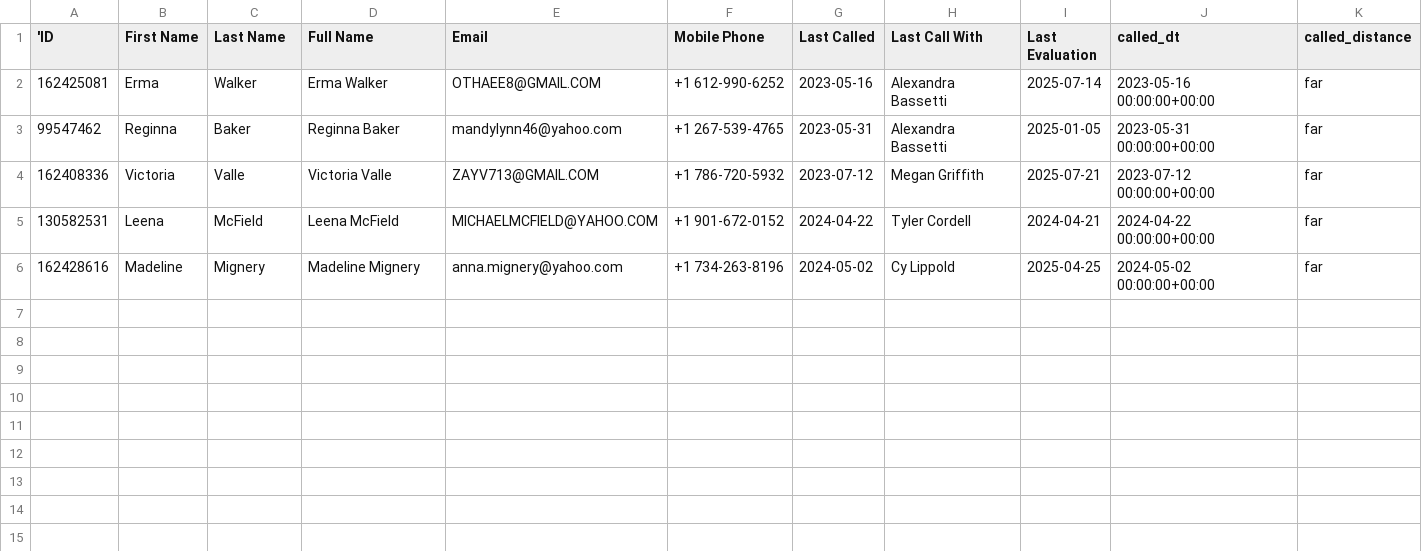
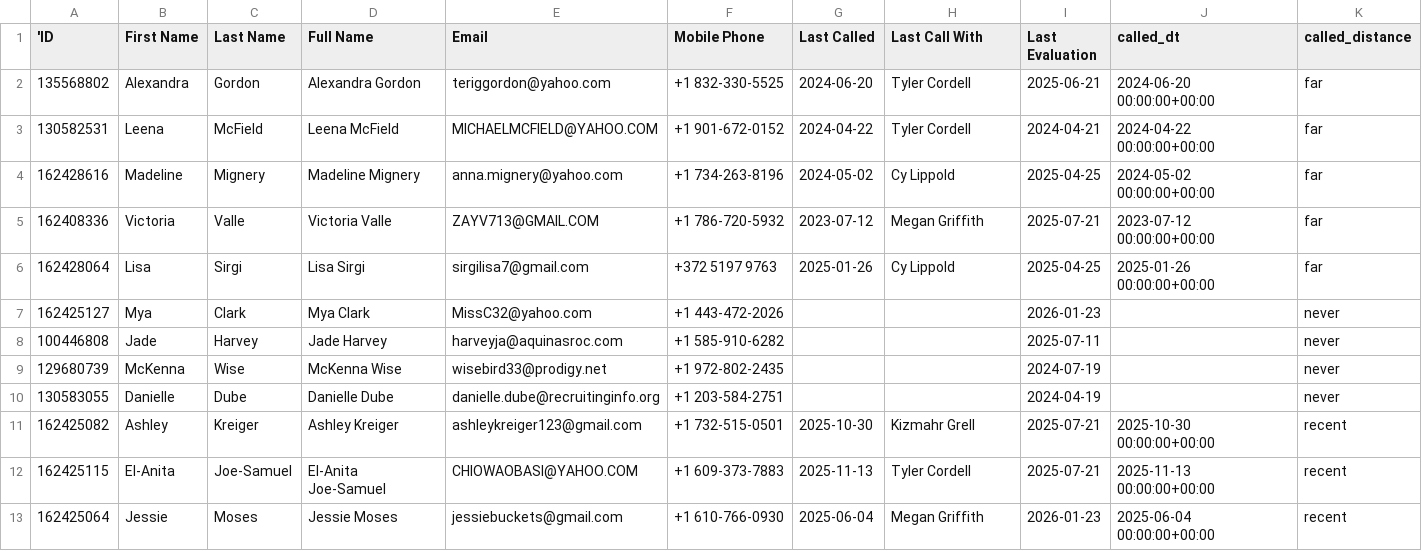
Before and after one commit to avagreyyy4/Coach-Ty-Daily-Updates, a CSV file: data/top5.csv, drawn as a sheet.

```diff
--- a/data/top5.csv
+++ b/data/top5.csv
@@ -1,6 +1,13 @@
 'ID,First Name,Last Name,Full Name,Email,Mobile Phone,Last Called,Last Call With,Last Evaluation,called_dt,called_distance
-162425081,Erma,Walker,Erma Walker,OTHAEE8@GMAIL.COM,+1 612-990-6252,2023-05-16,Alexandra Bassetti,2025-07-14,2023-05-16 00:00:00+00:00,far
-99547462,Reginna,Baker,Reginna Baker,mandylynn46@yahoo.com,+1 267-539-4765,2023-05-31,Alexandra Bassetti,2025-01-05,2023-05-31 00:00:00+00:00,far
-162408336,Victoria,Valle,Victoria Valle,ZAYV713@GMAIL.COM,+1 786-720-5932,2023-07-12,Megan Griffith,2025-07-21,2023-07-12 00:00:00+00:00,far
+135568802,Alexandra,Gordon,Alexandra Gordon,teriggordon@yahoo.com,+1 832-330-5525,2024-06-20,Tyler Cordell,2025-06-21,2024-06-20 00:00:00+00:00,far
 130582531,Leena,McField,Leena McField,MICHAELMCFIELD@YAHOO.COM,+1 901-672-0152,2024-04-22,Tyler Cordell,2024-04-21,2024-04-22 00:00:00+00:00,far
 162428616,Madeline,Mignery,Madeline Mignery,anna.mignery@yahoo.com,+1 734-263-8196,2024-05-02,Cy Lippold,2025-04-25,2024-05-02 00:00:00+00:00,far
+162408336,Victoria,Valle,Victoria Valle,ZAYV713@GMAIL.COM,+1 786-720-5932,2023-07-12,Megan Griffith,2025-07-21,2023-07-12 00:00:00+00:00,far
+162428064,Lisa,Sirgi,Lisa Sirgi,sirgilisa7@gmail.com,+372 5197 9763,2025-01-26,Cy Lippold,2025-04-25,2025-01-26 00:00:00+00:00,far
+162425127,Mya,Clark,Mya Clark,MissC32@yahoo.com,+1 443-472-2026,,,2026-01-23,,never
+100446808,Jade,Harvey,Jade Harvey,harveyja@aquinasroc.com,+1 585-910-6282,,,2025-07-11,,never
+129680739,McKenna,Wise,McKenna Wise,wisebird33@prodigy.net,+1 972-802-2435,,,2024-07-19,,never
+130583055,Danielle,Dube,Danielle Dube,danielle.dube@recruitinginfo.org,+1 203-584-2751,,,2024-04-19,,never
+162425082,Ashley,Kreiger,Ashley Kreiger,ashleykreiger123@gmail.com,+1 732-515-0501,2025-10-30,Kizmahr Grell,2025-07-21,2025-10-30 00:00:00+00:00,recent
+162425115,El-Anita,Joe-Samuel,El-Anita Joe-Samuel,CHIOWAOBASI@YAHOO.COM,+1 609-373-7883,2025-11-13,Tyler Cordell,2025-07-21,2025-11-13 00:00:00+00:00,recent
+162425064,Jessie,Moses,Jessie Moses,jessiebuckets@gmail.com,+1 610-766-0930,2025-06-04,Megan Griffith,2026-01-23,2025-06-04 00:00:00+00:00,recent
```
Also changed, not shown: 1 other file.
